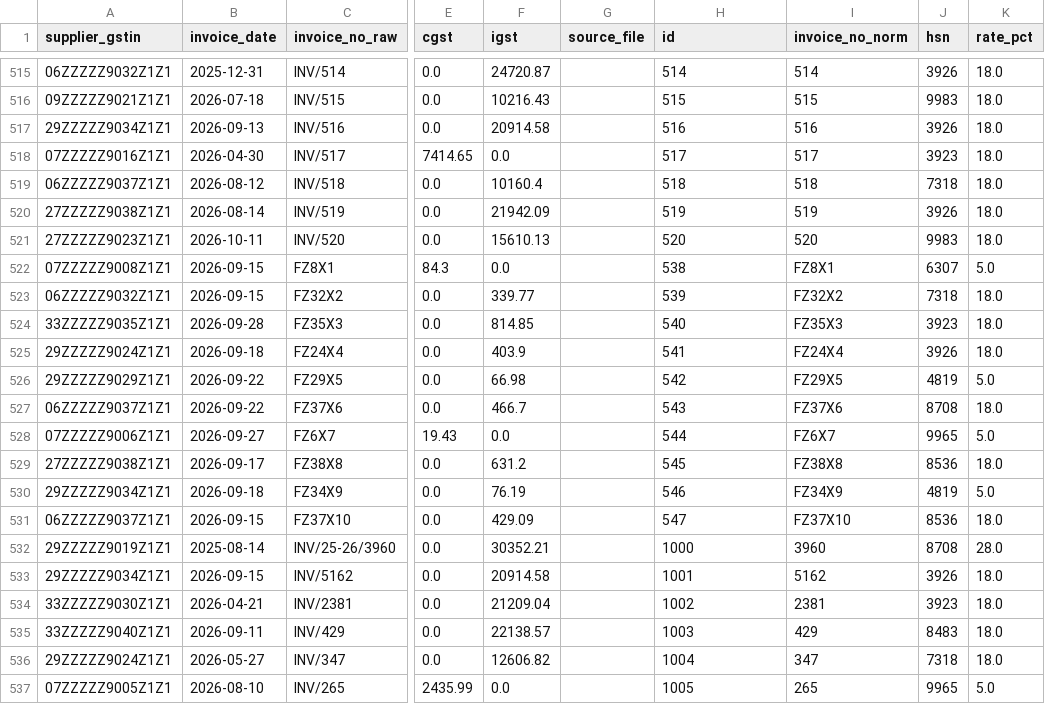
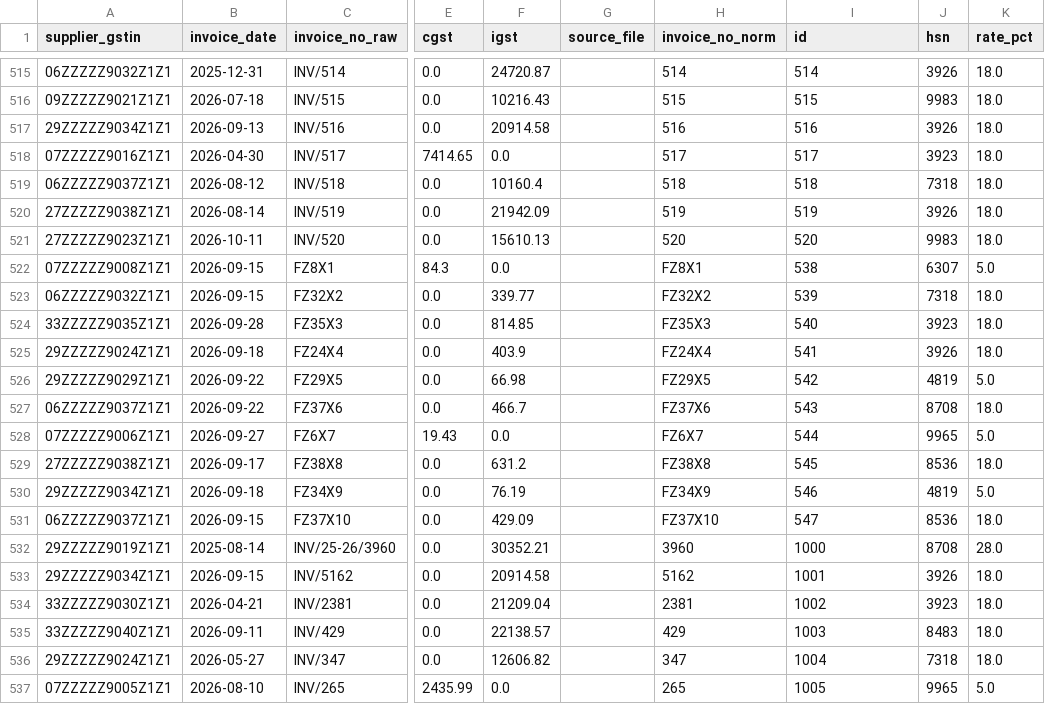
Before and after one commit to Bhuwan-007/HisabKitab, a CSV file: backend/data/exports/supplier_invoices.csv, drawn as a sheet; only a part is shown, gaps mark what is left out; the diff covers the shown part only; the diff names each change by its address in the sheet, - before the commit and + after, or states it on an @@ line.

```diff
--- a/backend/data/exports/supplier_invoices.csv
+++ b/backend/data/exports/supplier_invoices.csv
-H1: id
+H1: invoice_no_norm
-I1: invoice_no_norm
+I1: id
-H522 (invoice_no_norm): 538
+H522 (invoice_no_norm): FZ8X1
-I522 (id): FZ8X1
+I522 (id): 538
-H523 (invoice_no_norm): 539
+H523 (invoice_no_norm): FZ32X2
-I523 (id): FZ32X2
+I523 (id): 539
-H524 (invoice_no_norm): 540
+H524 (invoice_no_norm): FZ35X3
-I524 (id): FZ35X3
+I524 (id): 540
-H525 (invoice_no_norm): 541
+H525 (invoice_no_norm): FZ24X4
-I525 (id): FZ24X4
+I525 (id): 541
-H526 (invoice_no_norm): 542
+H526 (invoice_no_norm): FZ29X5
-I526 (id): FZ29X5
+I526 (id): 542
-H527 (invoice_no_norm): 543
+H527 (invoice_no_norm): FZ37X6
-I527 (id): FZ37X6
+I527 (id): 543
-H528 (invoice_no_norm): 544
+H528 (invoice_no_norm): FZ6X7
-I528 (id): FZ6X7
+I528 (id): 544
-H529 (invoice_no_norm): 545
+H529 (invoice_no_norm): FZ38X8
-I529 (id): FZ38X8
+I529 (id): 545
-H530 (invoice_no_norm): 546
+H530 (invoice_no_norm): FZ34X9
-I530 (id): FZ34X9
+I530 (id): 546
-H531 (invoice_no_norm): 547
+H531 (invoice_no_norm): FZ37X10
-I531 (id): FZ37X10
+I531 (id): 547
-H532 (invoice_no_norm): 1000
+H532 (invoice_no_norm): 3960
-I532 (id): 3960
+I532 (id): 1000
-H533 (invoice_no_norm): 1001
+H533 (invoice_no_norm): 5162
-I533 (id): 5162
+I533 (id): 1001
-H534 (invoice_no_norm): 1002
+H534 (invoice_no_norm): 2381
-I534 (id): 2381
+I534 (id): 1002
-H535 (invoice_no_norm): 1003
+H535 (invoice_no_norm): 429
-I535 (id): 429
+I535 (id): 1003
-H536 (invoice_no_norm): 1004
+H536 (invoice_no_norm): 347
-I536 (id): 347
+I536 (id): 1004
-H537 (invoice_no_norm): 1005
+H537 (invoice_no_norm): 265
-I537 (id): 265
+I537 (id): 1005
```
Also changed, not shown: 22 edited cells elsewhere in this file, backend/data/exports/gstr2b_entries.csv, backend/data/exports/purchase_books.csv, 15 other files.
